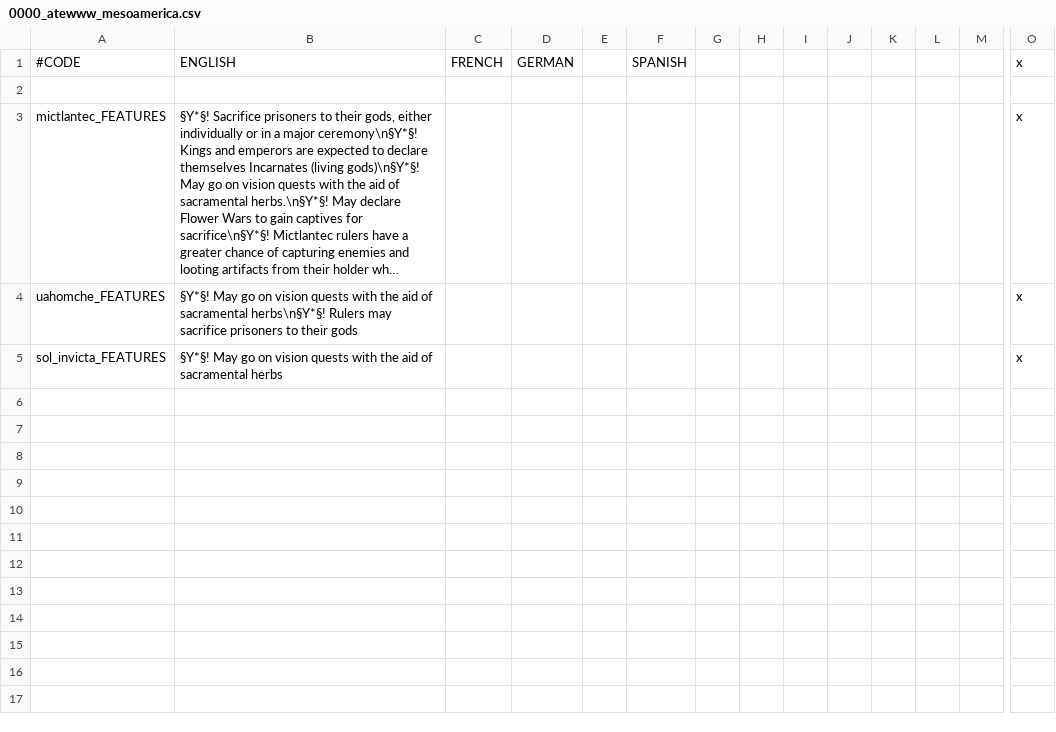
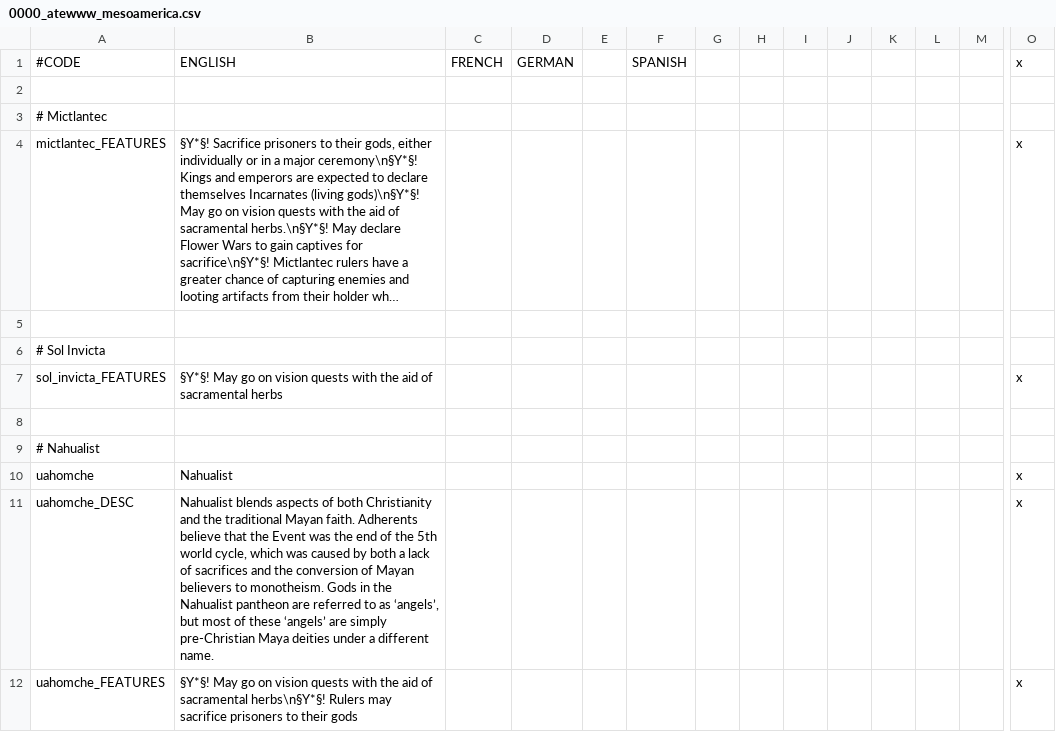
Before and after one commit to Yard1/After-the-End-Wild-Wasteland, a CSV file: localisation/0000_atewww_mesoamerica.csv, drawn as a sheet; only a part is shown, gaps mark what is left out; long unchanged cells end in …; rows hold the shown columns only; the diff names each change by its address in the sheet, - before the commit and + after, or states it on an @@ line.

Commit message:
Small changes to Uahomche/Nahualist

```diff
--- a/localisation/0000_atewww_mesoamerica.csv
+++ b/localisation/0000_atewww_mesoamerica.csv
+row 3: # Mictlantec
+row 5: (empty)
+row 6: # Sol Invicta
@@ row 5 moved to row 7: sol_invicta_FEATURES @@
+row 8: (empty)
+row 9: # Nahualist
+row 10: uahomche | Nahualist |  |  |  |  |  |  |  |  |  |  |  | x
+row 11: uahomche_DESC | Nahualist blends aspects of both Christianity and the traditional Mayan faith. Adherents believe that the Event was the end of the 5th world cycle, which was caused by both a lack of sacrifices and the conversion of Mayan believers to monotheism. Gods in the Nahualist pantheon are referred to as ‘angels’, but most of these ‘angels’ are simply pre-Christian Maya deities under a different name. |  |  |  |  |  |  |  |  |  |  |  | x
```
Also changed, not shown: 1 other file.
